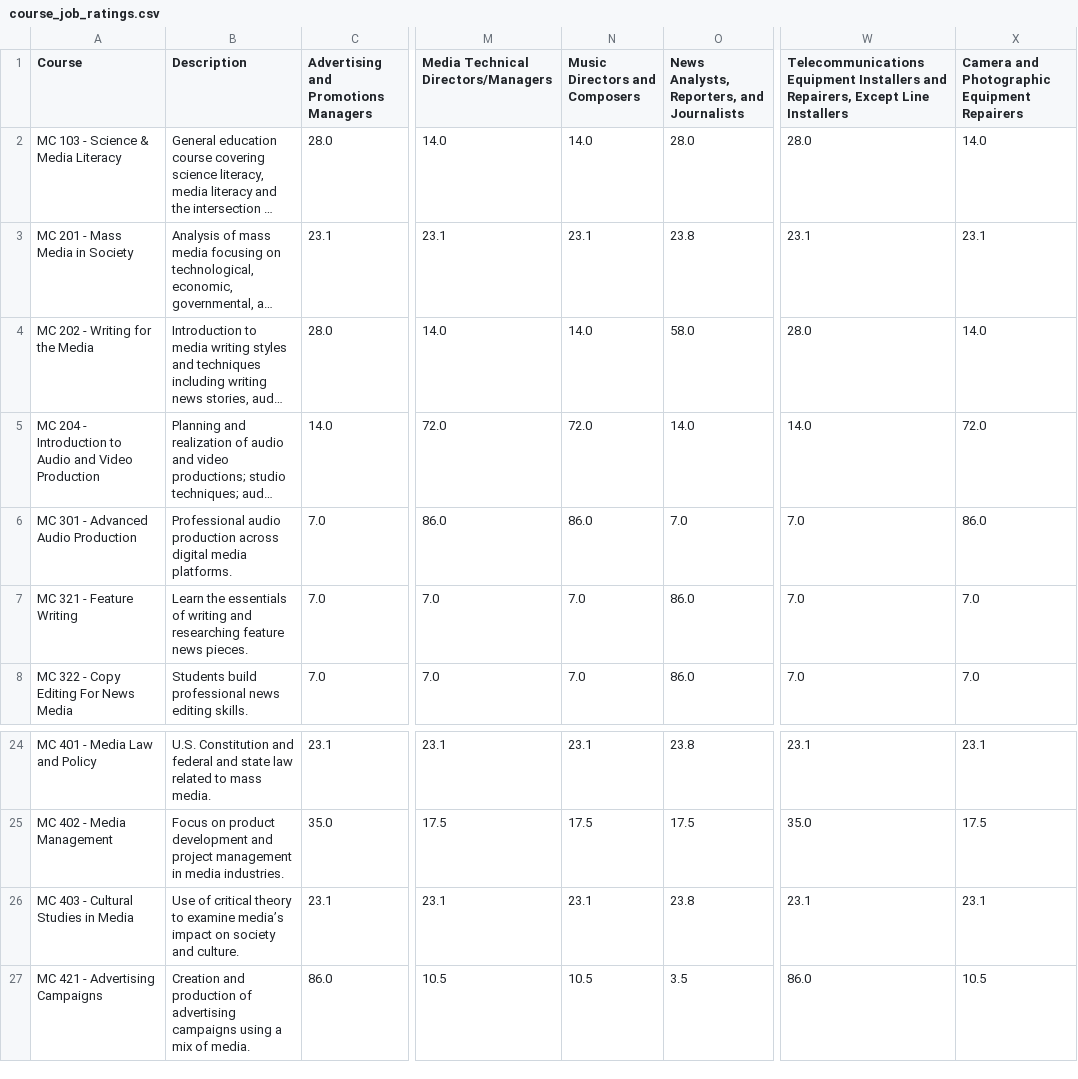
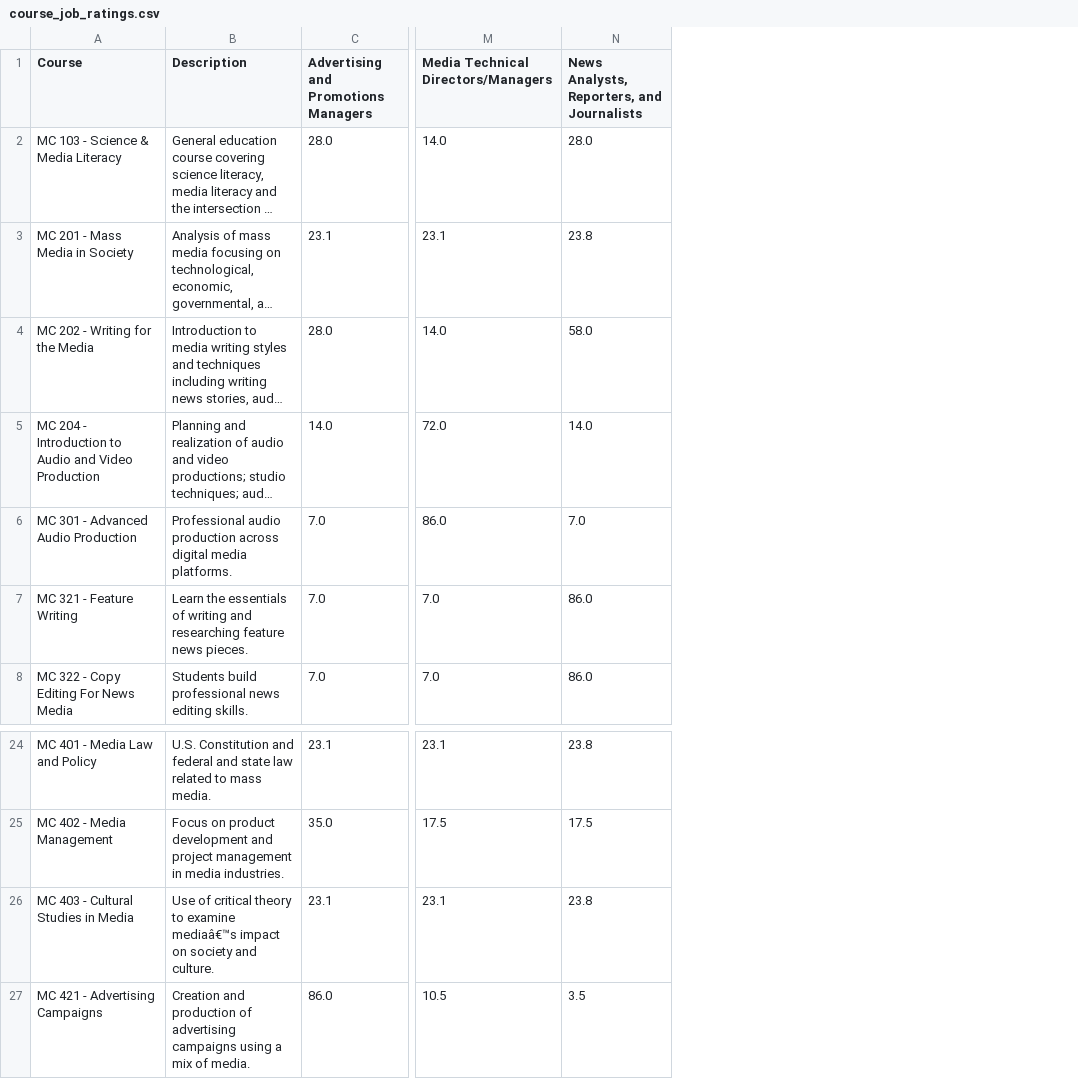
Before and after one commit to AURA-Lab-SIUE/AURA-Lab-SIUE.github.io, a CSV file: mc-careers-dashboard/data/course_job_ratings.csv, drawn as a sheet; only a part is shown, gaps mark what is left out; long unchanged cells end in …; the diff names each change by its address in the sheet, - before the commit and + after, or states it on an @@ line.

```diff
--- a/mc-careers-dashboard/data/course_job_ratings.csv
+++ b/mc-careers-dashboard/data/course_job_ratings.csv
-column N (Music Directors and Composers), rows 2-8: 14.0 | 23.1 | 14.0 | 72.0 | 86.0 | 7.0 | 7.0; rows 24-27: 23.1 | 17.5 | 23.1 | 10.5
-column W, rows 1-8: Telecommunications Equipment Installers and Repairers, Except Line Installers | 28.0 | 23.1 | 28.0 | 14.0 | 7.0 | 7.0 | 7.0; rows 24-27: 23.1 | 35.0 | 23.1 | 86.0
-column X, rows 1-8: Camera and Photographic Equipment Repairers | 14.0 | 23.1 | 14.0 | 72.0 | 86.0 | 7.0 | 7.0; rows 24-27: 23.1 | 17.5 | 23.1 | 10.5
-B26 (Description): …to examine media’s impact on…
+B26 (Description): …to examine mediaâ€™s impact on…
```
Also changed, not shown: 42 other files.
